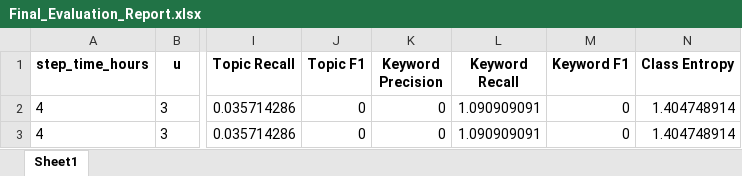
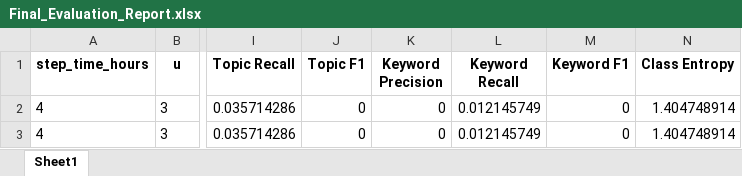
Before and after one commit to pejmangholami/Persian-Event-Detection, an Excel workbook: Evaluation/Final_Evaluation_Report.xlsx, sheet Sheet1, drawn as a sheet; only a part is shown, gaps mark what is left out; values as stored, in another font and other column widths than the file's, no borders; the diff names each change by its address in the sheet, - before the commit and + after, or states it on an @@ line.

```diff
--- a/Evaluation/Final_Evaluation_Report.xlsx (sheet Sheet1)
+++ b/Evaluation/Final_Evaluation_Report.xlsx (sheet Sheet1)
-L2:L3 (Keyword Recall): 1.090909091
+L2:L3 (Keyword Recall): 0.012145749
```
Also changed, not shown: Evaluation/StandardizedResults/standardized_u-3_e-10_step_time_hours-4_k-10_k_min-4_tereshold-5.0_k_value-10.xlsx, Evaluation/StandardizedResults/standardized_u-3_e-10_step_time_hours-4_k-10_k_min-4_tereshold-5.0_k_value-5.xlsx, 1 other file.
